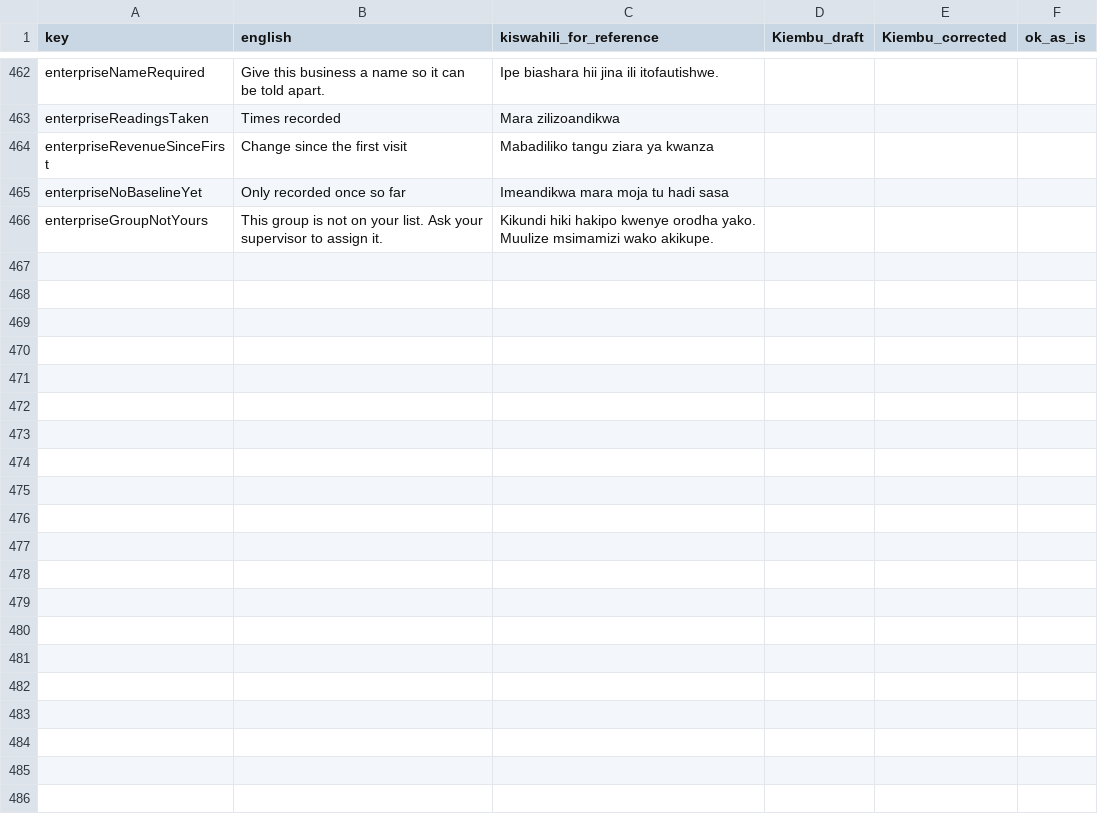
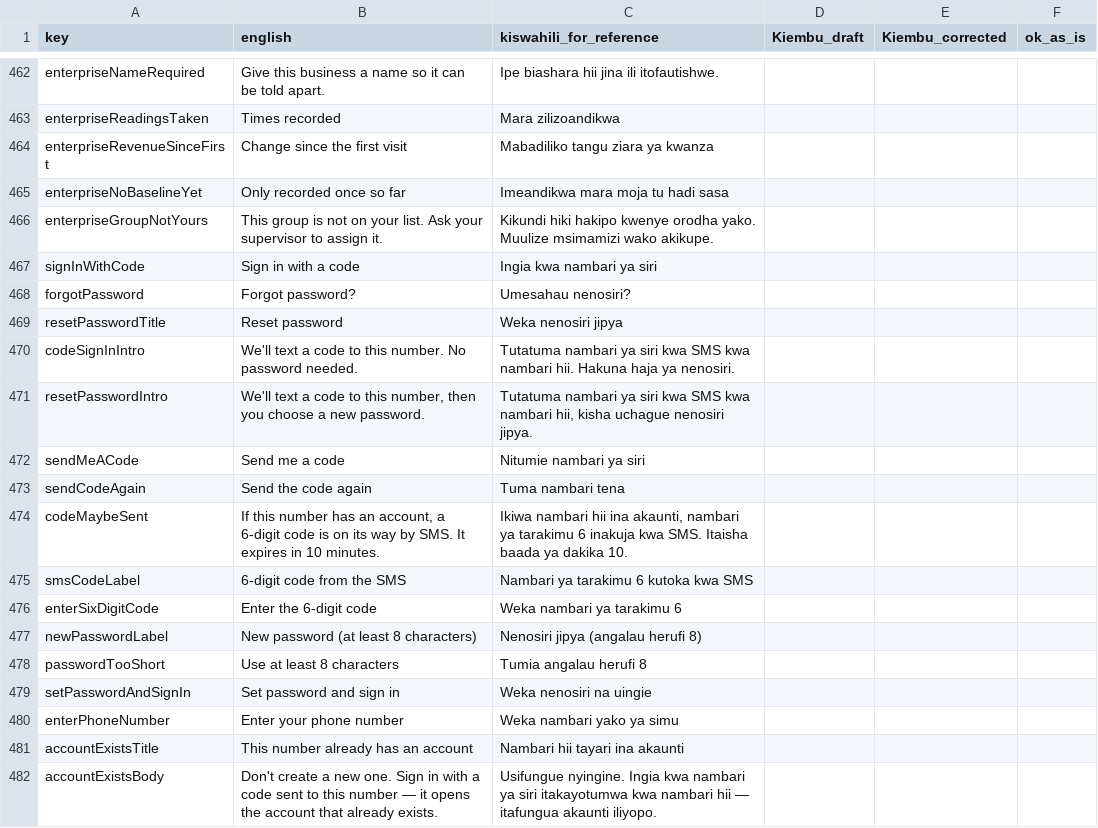
Before and after one commit to Chrisphine10/intellicash-app, a CSV file: docs/translation/ebu-to-review.csv, drawn as a sheet; only a part is shown, gaps mark what is left out.

```diff
--- a/docs/translation/ebu-to-review.csv
+++ b/docs/translation/ebu-to-review.csv
@@ -474 +474,17 @@ enterpriseNoBaselineYet,Only recorded once so far,Imeandikwa mara moja tu hadi s
 enterpriseGroupNotYours,This group is not on your list. Ask your supervisor to assign it.,Kikundi hiki hakipo kwenye orodha yako. Muulize msimamizi wako akikupe.,,,
+signInWithCode,Sign in with a code,Ingia kwa nambari ya siri,,,
+forgotPassword,Forgot password?,Umesahau nenosiri?,,,
+resetPasswordTitle,Reset password,Weka nenosiri jipya,,,
+codeSignInIntro,We'll text a code to this number. No password needed.,Tutatuma nambari ya siri kwa SMS kwa nambari hii. Hakuna haja ya nenosiri.,,,
+resetPasswordIntro,"We'll text a code to this number, then you choose a new password.","Tutatuma nambari ya siri kwa SMS kwa nambari hii, kisha uchague nenosiri jipya.",,,
+sendMeACode,Send me a code,Nitumie nambari ya siri,,,
+sendCodeAgain,Send the code again,Tuma nambari tena,,,
+codeMaybeSent,"If this number has an account, a 6-digit code is on its way by SMS. It expires in 10 minutes.","Ikiwa nambari hii ina akaunti, nambari ya tarakimu 6 inakuja kwa SMS. Itaisha baada ya dakika 10.",,,
+smsCodeLabel,6-digit code from the SMS,Nambari ya tarakimu 6 kutoka kwa SMS,,,
+enterSixDigitCode,Enter the 6-digit code,Weka nambari ya tarakimu 6,,,
+newPasswordLabel,New password (at least 8 characters),Nenosiri jipya (angalau herufi 8),,,
+passwordTooShort,Use at least 8 characters,Tumia angalau herufi 8,,,
+setPasswordAndSignIn,Set password and sign in,Weka nenosiri na uingie,,,
+enterPhoneNumber,Enter your phone number,Weka nambari yako ya simu,,,
+accountExistsTitle,This number already has an account,Nambari hii tayari ina akaunti,,,
+accountExistsBody,Don't create a new one. Sign in with a code sent to this number — it opens the account that already exists.,Usifungue nyingine. Ingia kwa nambari ya siri itakayotumwa kwa nambari hii — itafungua akaunti iliyopo.,,,
```
Also changed, not shown: docs/translation/ki-to-review.csv, docs/translation/luo-to-review.csv, 17 other files.
